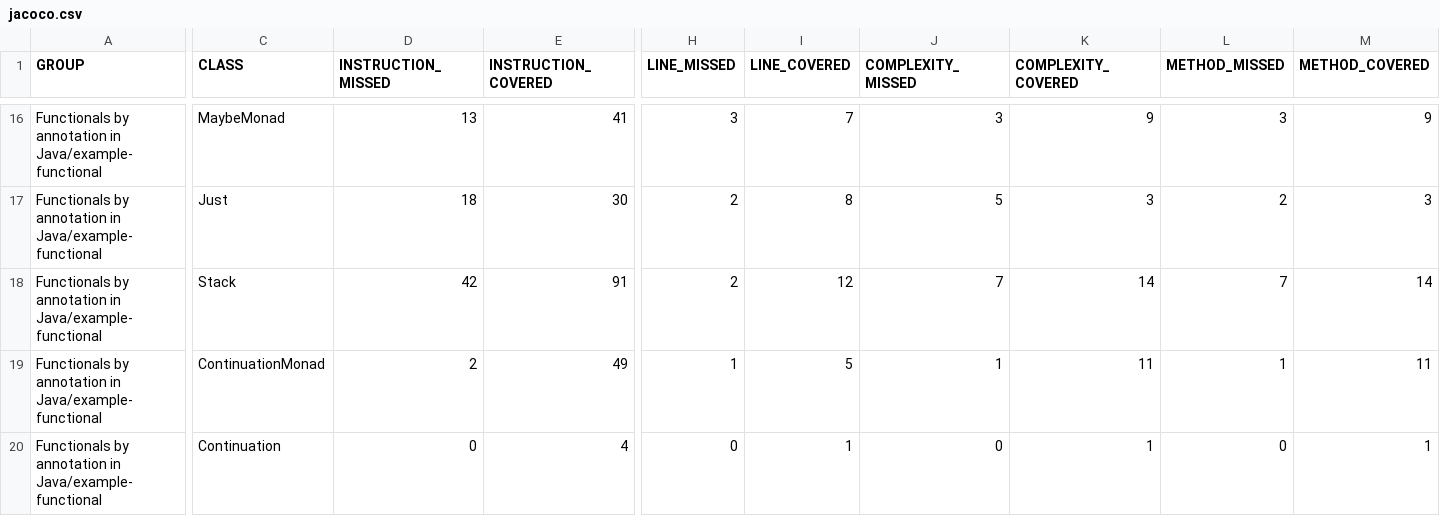
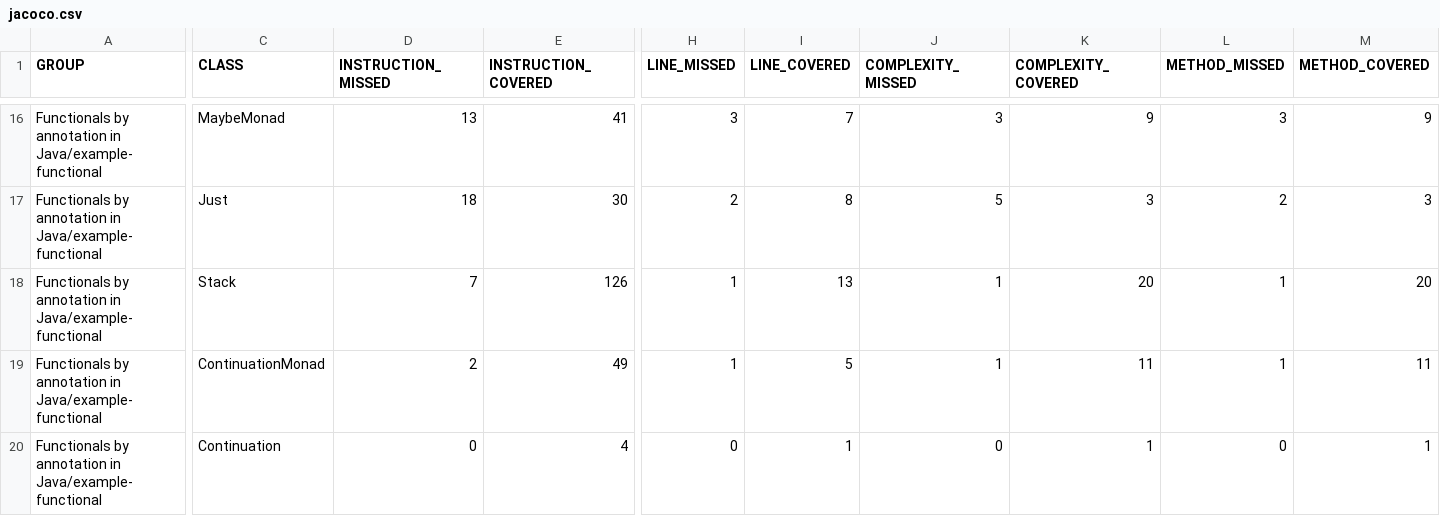
Before and after one commit to dan323/functional-by-annotations, a CSV file: jacoco-aggregate/jacoco.csv, drawn as a sheet; only a part is shown, gaps mark what is left out; the diff names each change by its address in the sheet, - before the commit and + after, or states it on an @@ line.

```diff
--- a/jacoco-aggregate/jacoco.csv
+++ b/jacoco-aggregate/jacoco.csv
-D18 (INSTRUCTION_MISSED): 42
+D18 (INSTRUCTION_MISSED): 7
-E18 (INSTRUCTION_COVERED): 91
+E18 (INSTRUCTION_COVERED): 126
-H18 (LINE_MISSED): 2
+H18 (LINE_MISSED): 1
-I18 (LINE_COVERED): 12
+I18 (LINE_COVERED): 13
-J18 (COMPLEXITY_MISSED): 7
+J18 (COMPLEXITY_MISSED): 1
-K18 (COMPLEXITY_COVERED): 14
+K18 (COMPLEXITY_COVERED): 20
-L18 (METHOD_MISSED): 7
+L18 (METHOD_MISSED): 1
-M18 (METHOD_COVERED): 14
+M18 (METHOD_COVERED): 20
```
Also changed, not shown: 14 other files.
